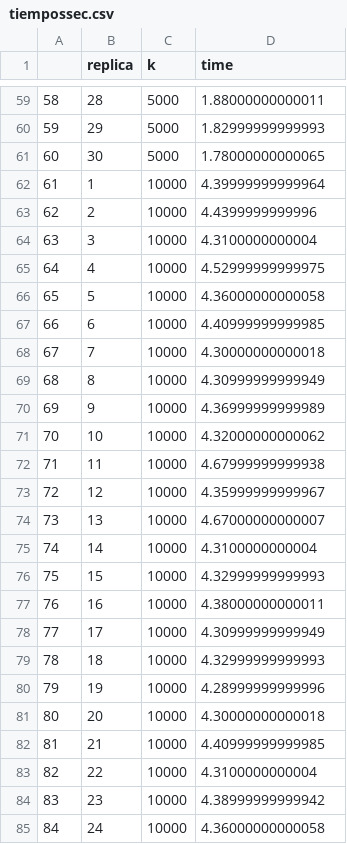
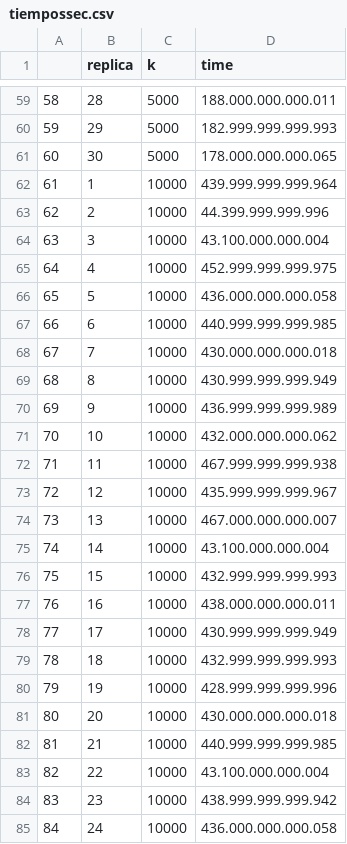
Before and after one commit to RParga/R-simulation, a CSV file: p8/tiempossec.csv, drawn as a sheet; only a part is shown, gaps mark what is left out; the diff covers the shown part only.

```diff
--- a/p8/tiempossec.csv
+++ b/p8/tiempossec.csv
@@ -59,27 +59,27 @@
-58;28;5000;1.88000000000011
-59;29;5000;1.82999999999993
-60;30;5000;1.78000000000065
-61;1;10000;4.39999999999964
-62;2;10000;4.4399999999996
-63;3;10000;4.3100000000004
-64;4;10000;4.52999999999975
-65;5;10000;4.36000000000058
-66;6;10000;4.40999999999985
-67;7;10000;4.30000000000018
-68;8;10000;4.30999999999949
-69;9;10000;4.36999999999989
-70;10;10000;4.32000000000062
-71;11;10000;4.67999999999938
-72;12;10000;4.35999999999967
-73;13;10000;4.67000000000007
-74;14;10000;4.3100000000004
-75;15;10000;4.32999999999993
-76;16;10000;4.38000000000011
-77;17;10000;4.30999999999949
-78;18;10000;4.32999999999993
-79;19;10000;4.28999999999996
-80;20;10000;4.30000000000018
-81;21;10000;4.40999999999985
-82;22;10000;4.3100000000004
-83;23;10000;4.38999999999942
-84;24;10000;4.36000000000058
+58;28;5000;188.000.000.000.011
+59;29;5000;182.999.999.999.993
+60;30;5000;178.000.000.000.065
+61;1;10000;439.999.999.999.964
+62;2;10000;44.399.999.999.996
+63;3;10000;43.100.000.000.004
+64;4;10000;452.999.999.999.975
+65;5;10000;436.000.000.000.058
+66;6;10000;440.999.999.999.985
+67;7;10000;430.000.000.000.018
+68;8;10000;430.999.999.999.949
+69;9;10000;436.999.999.999.989
+70;10;10000;432.000.000.000.062
+71;11;10000;467.999.999.999.938
+72;12;10000;435.999.999.999.967
+73;13;10000;467.000.000.000.007
+74;14;10000;43.100.000.000.004
+75;15;10000;432.999.999.999.993
+76;16;10000;438.000.000.000.011
+77;17;10000;430.999.999.999.949
+78;18;10000;432.999.999.999.993
+79;19;10000;428.999.999.999.996
+80;20;10000;430.000.000.000.018
+81;21;10000;440.999.999.999.985
+82;22;10000;43.100.000.000.004
+83;23;10000;438.999.999.999.942
+84;24;10000;436.000.000.000.058
```
Also changed, not shown: 144 edited cells elsewhere in this file, p8/tiemposp.csv.
